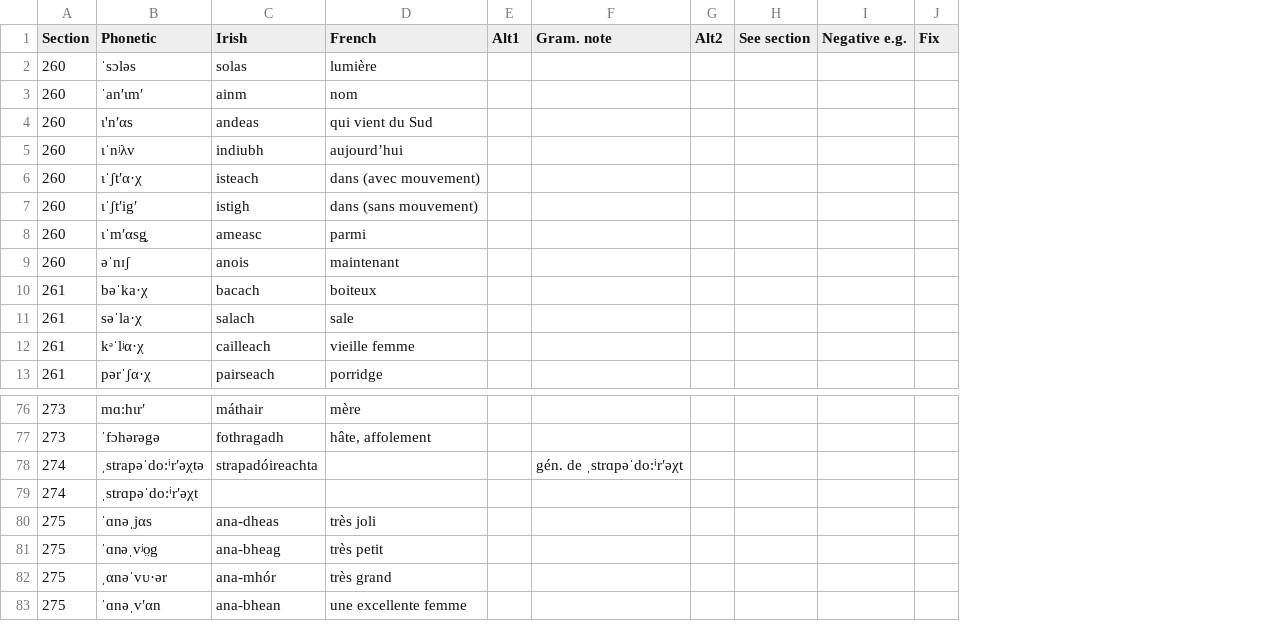
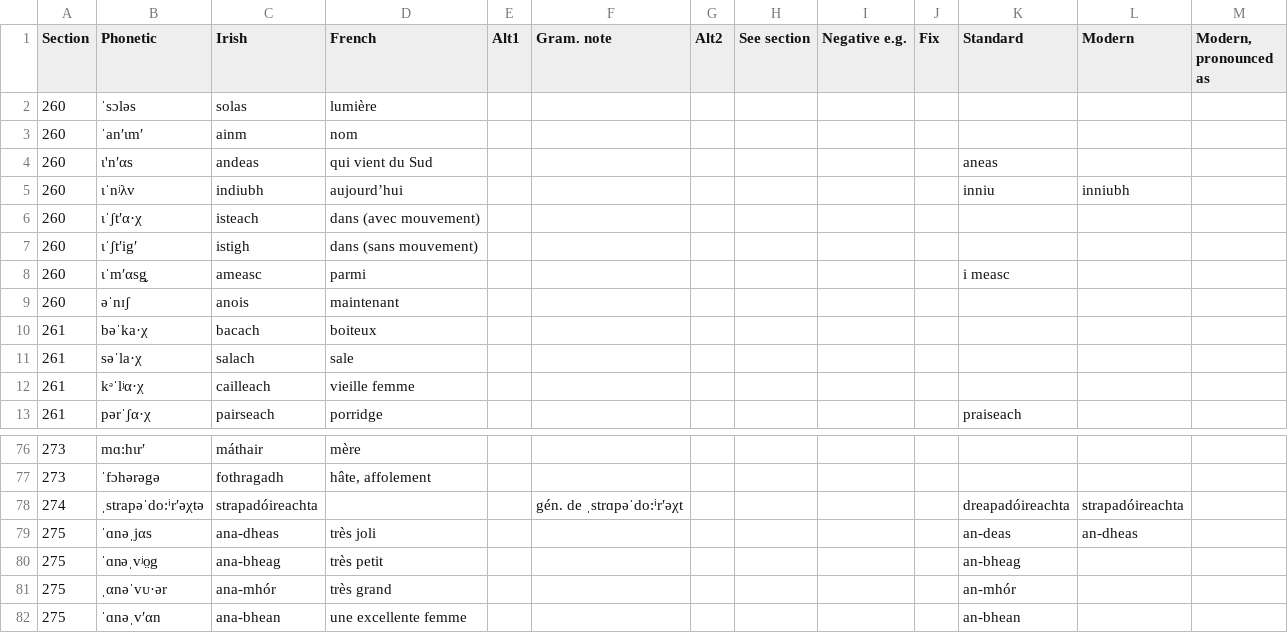
Before and after one commit to jimregan/sjoestedt-jonval-description, a TSV file: phonetique/3-5.tsv, drawn as a sheet; only a part is shown, gaps mark what is left out; removed rows and columns are numbered as before the commit, all else as after; the diff names each change by its address in the sheet, - before the commit and + after, or states it on an @@ line.

Commit message:
3-5, modern + standard

```diff
--- a/phonetique/3-5.tsv
+++ b/phonetique/3-5.tsv
+column K (Standard), rows 4-13: aneas | inniu |  |  | i measc |  |  |  |  | praiseach; rows 78-82: dreapadóireachta | an-deas | an-bheag | an-mhór | an-bhean
+column L (Modern), row 5: inniubh; rows 78-79: strapadóireachta | an-dheas
+column M (Modern, pronounced as), empty
-row 79: 274 | ˌstrɑpəˈdo:ⁱrʹəχt
```
